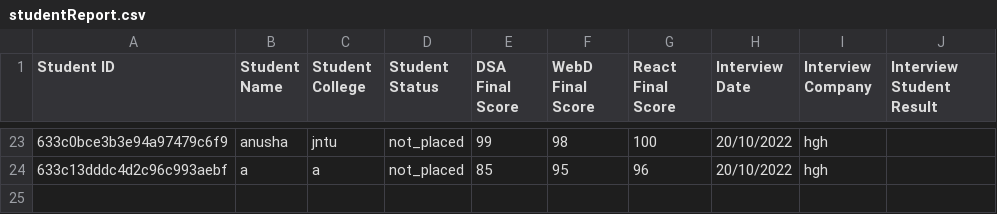
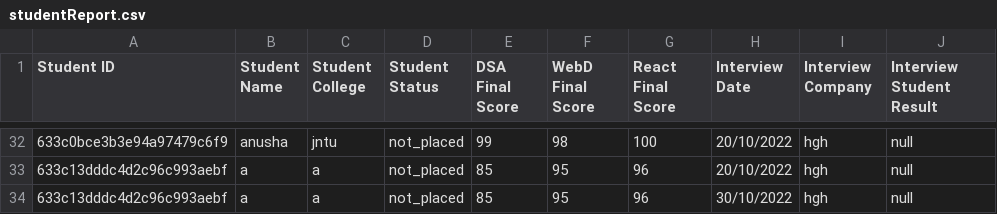
Before and after one commit to AnushaSSR/PlacementCell, a CSV file: studentReport.csv, drawn as a sheet; only a part is shown, gaps mark what is left out; the diff covers the shown part only.

```diff
--- a/studentReport.csv
+++ b/studentReport.csv
@@ -23,2 +32,3 @@ Student ID,Student Name,Student College,Student Status,DSA Final Score,WebD Fina
-633c0bce3b3e94a97479c6f9,anusha,jntu,not_placed,99,98,100,20/10/2022,hgh,
-633c13dddc4d2c96c993aebf,a,a,not_placed,85,95,96,20/10/2022,hgh,
+633c0bce3b3e94a97479c6f9,anusha,jntu,not_placed,99,98,100,20/10/2022,hgh,null
+633c13dddc4d2c96c993aebf,a,a,not_placed,85,95,96,20/10/2022,hgh,null
+633c13dddc4d2c96c993aebf,a,a,not_placed,85,95,96,30/10/2022,hgh,null
```
Also changed, not shown: 9 added rows and 17 edited cells elsewhere in this file, 18 other files.
